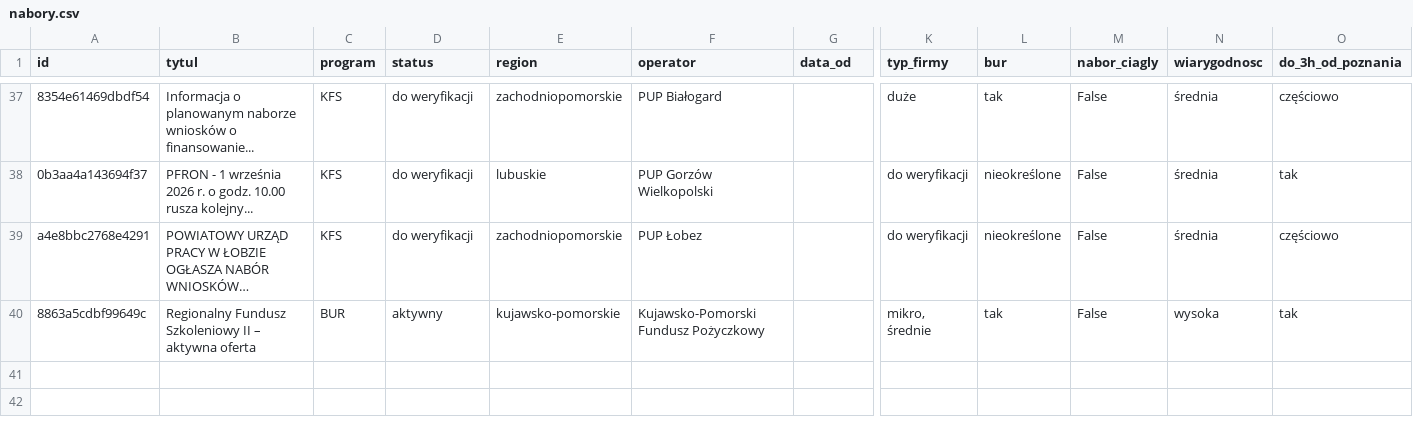
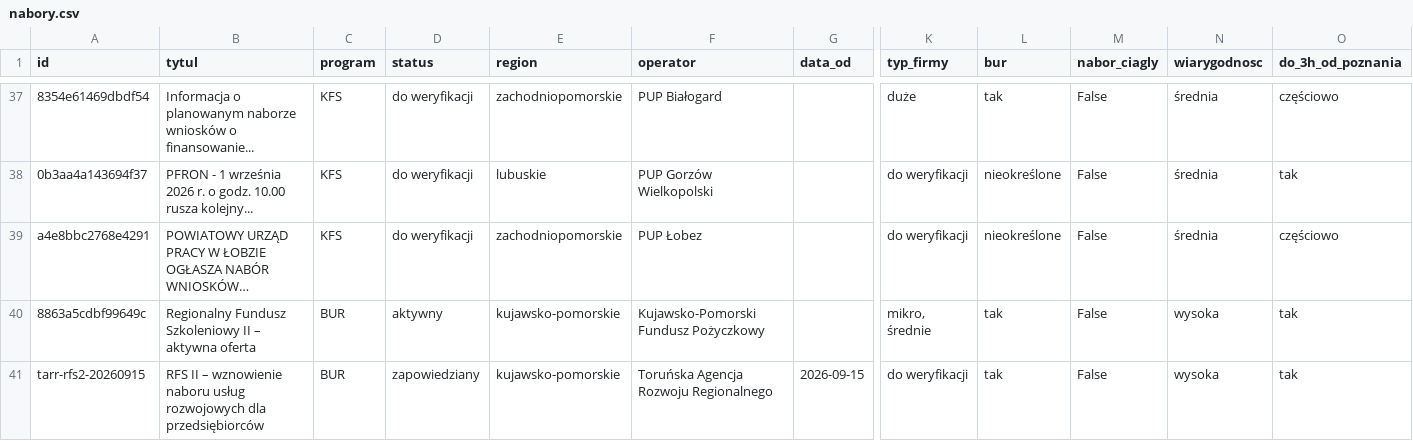
Before and after one commit to AnetaIdczak/monitor-naborow-szkoleniowych, a CSV file: data/nabory.csv, drawn as a sheet; only a part is shown, gaps mark what is left out; long unchanged cells end in …; rows hold the shown columns only; the diff names each change by its address in the sheet, - before the commit and + after, or states it on an @@ line.

Commit message:
Odśwież dane: dodaj wznowiony nabór TARR RFS II

```diff
--- a/data/nabory.csv
+++ b/data/nabory.csv
+row 41: tarr-rfs2-20260915 | RFS II – wznowienie naboru usług rozwojowych dla przedsiębiorców | BUR | zapowiedziany | kujawsko-pomorskie | Toruńska Agencja Rozwoju Regionalnego | 2026-09-15 | do weryfikacji | tak | False | wysoka | tak
```
